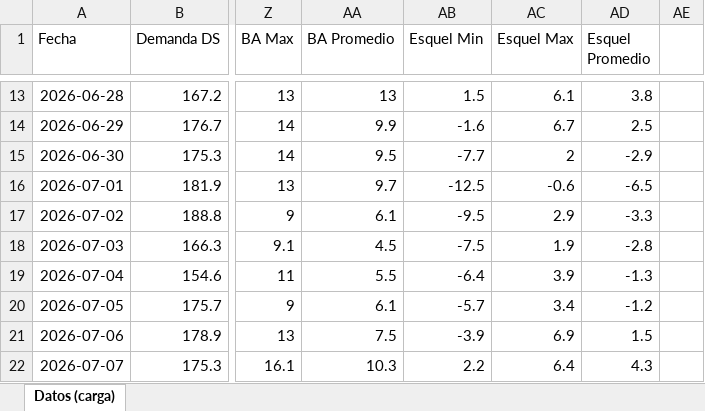
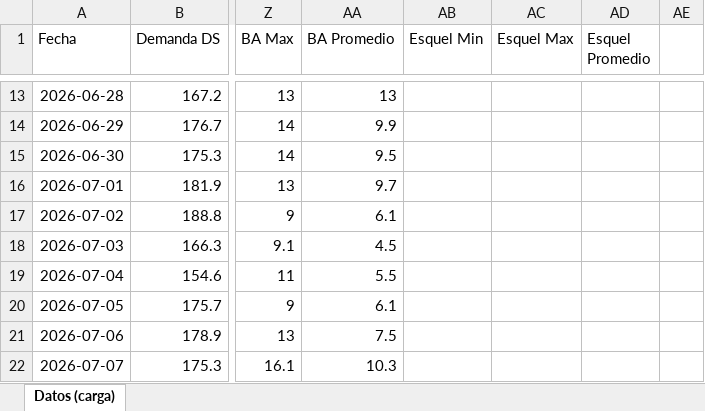
Before and after one commit to mpodeley/estado-red-gas, an Excel workbook: data/carga_datos.xlsx, sheet Datos (carga), drawn as a sheet; only a part is shown, gaps mark what is left out; values as stored, in another font and other column widths than the file's, no borders; the diff covers the shown part only; the diff names each change by its address in the sheet, - before the commit and + after, or states it on an @@ line.

```diff
--- a/data/carga_datos.xlsx (sheet Datos (carga))
+++ b/data/carga_datos.xlsx (sheet Datos (carga))
-AB13 (Esquel Min): 1.5
+AB13 (Esquel Min): (empty)
-AC13 (Esquel Max): 6.1
+AC13 (Esquel Max): (empty)
-AD13 (Esquel Promedio): 3.8
+AD13 (Esquel Promedio): (empty)
-AB14 (Esquel Min): -1.6
+AB14 (Esquel Min): (empty)
-AC14 (Esquel Max): 6.7
+AC14 (Esquel Max): (empty)
-AD14 (Esquel Promedio): 2.5
+AD14 (Esquel Promedio): (empty)
-AB15 (Esquel Min): -7.7
+AB15 (Esquel Min): (empty)
-AC15 (Esquel Max): 2
+AC15 (Esquel Max): (empty)
-AD15 (Esquel Promedio): -2.9
+AD15 (Esquel Promedio): (empty)
-AB16 (Esquel Min): -12.5
+AB16 (Esquel Min): (empty)
-AC16 (Esquel Max): -0.6
+AC16 (Esquel Max): (empty)
-AD16 (Esquel Promedio): -6.5
+AD16 (Esquel Promedio): (empty)
-AB17 (Esquel Min): -9.5
+AB17 (Esquel Min): (empty)
-AC17 (Esquel Max): 2.9
+AC17 (Esquel Max): (empty)
-AD17 (Esquel Promedio): -3.3
+AD17 (Esquel Promedio): (empty)
-AB18 (Esquel Min): -7.5
+AB18 (Esquel Min): (empty)
-AC18 (Esquel Max): 1.9
+AC18 (Esquel Max): (empty)
-AD18 (Esquel Promedio): -2.8
+AD18 (Esquel Promedio): (empty)
-AB19 (Esquel Min): -6.4
+AB19 (Esquel Min): (empty)
-AC19 (Esquel Max): 3.9
+AC19 (Esquel Max): (empty)
-AD19 (Esquel Promedio): -1.3
+AD19 (Esquel Promedio): (empty)
-AB20 (Esquel Min): -5.7
+AB20 (Esquel Min): (empty)
-AC20 (Esquel Max): 3.4
+AC20 (Esquel Max): (empty)
-AD20 (Esquel Promedio): -1.2
+AD20 (Esquel Promedio): (empty)
-AB21 (Esquel Min): -3.9
+AB21 (Esquel Min): (empty)
-AC21 (Esquel Max): 6.9
+AC21 (Esquel Max): (empty)
-AD21 (Esquel Promedio): 1.5
+AD21 (Esquel Promedio): (empty)
-AB22 (Esquel Min): 2.2
+AB22 (Esquel Min): (empty)
-AC22 (Esquel Max): 6.4
+AC22 (Esquel Max): (empty)
-AD22 (Esquel Promedio): 4.3
+AD22 (Esquel Promedio): (empty)
```
Also changed, not shown: 129 edited cells elsewhere in this sheet, 34 other files.
